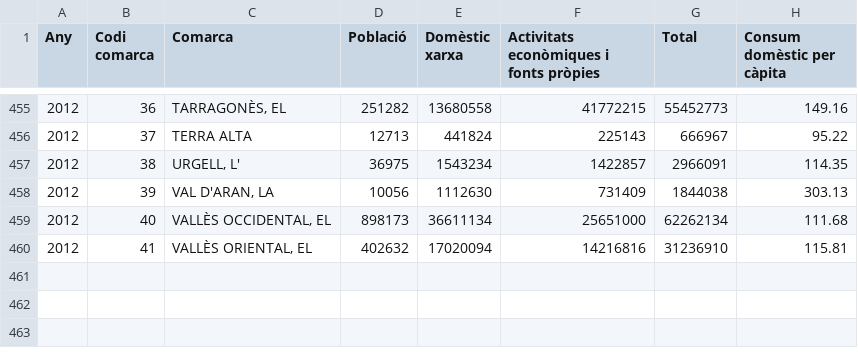
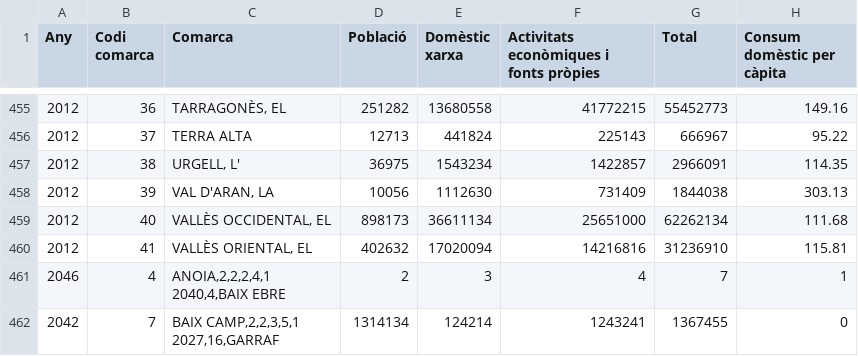
Before and after one commit to JoanMendo/M03UF5AC3JoanMendo, a CSV file: ConsumAigua.csv, drawn as a sheet; only a part is shown, gaps mark what is left out; ↵ is a line break in a cell; the diff names each change by its address in the sheet, - before the commit and + after, or states it on an @@ line.

```diff
--- a/ConsumAigua.csv
+++ b/ConsumAigua.csv
+row 461: 2046 | 4 | ANOIA,2,2,2,4,1 ↵ 2040,4,BAIX EBRE | 2 | 3 | 4 | 7 | 1
+row 462: 2042 | 7 | BAIX CAMP,2,2,3,5,1 ↵ 2027,16,GARRAF | 1314134 | 124214 | 1243241 | 1367455 | 0
```
Also changed, not shown: 2 other files.
